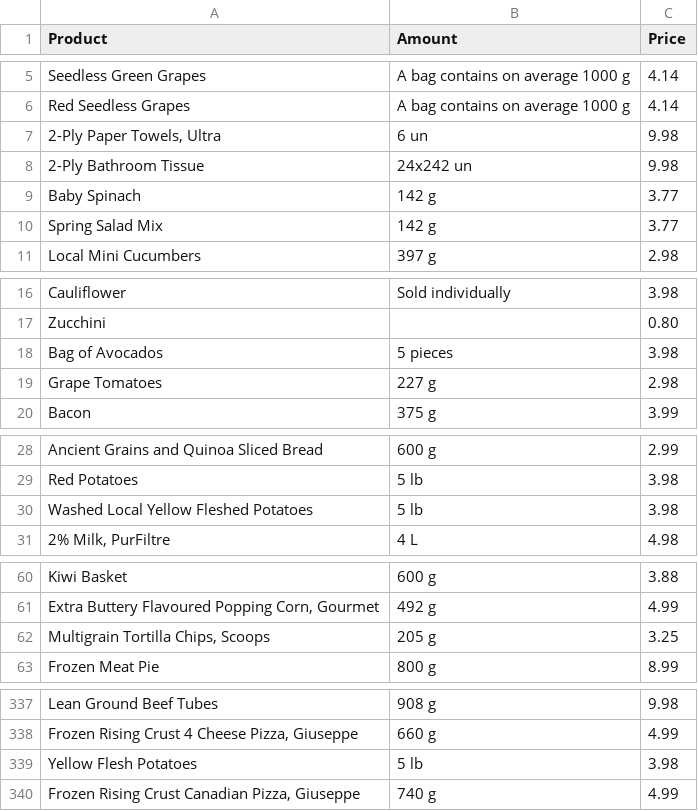
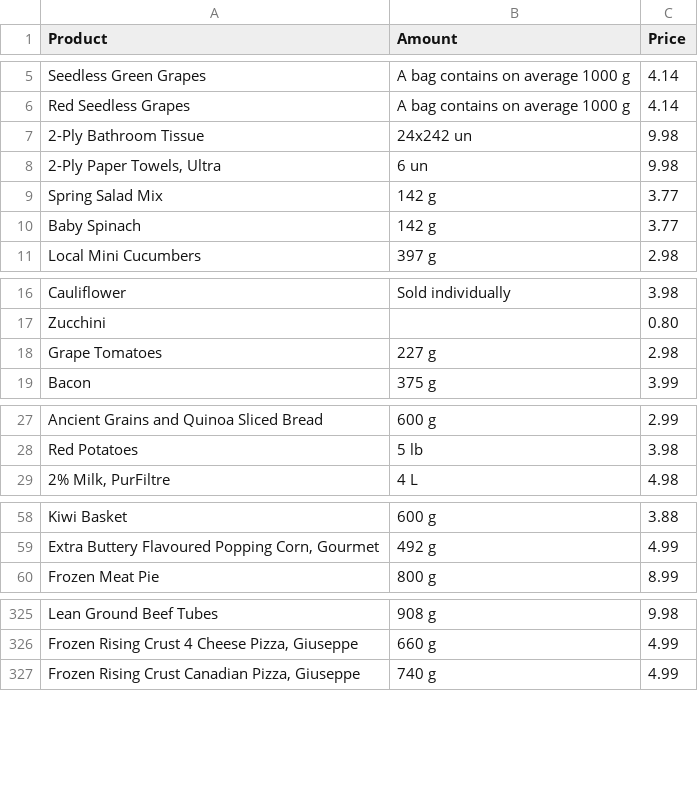
Before and after one commit to OptiDeals/OptiDeals-HTML, a CSV file: data/foodbasics.csv, drawn as a sheet; only a part is shown, gaps mark what is left out; the diff covers the shown part only.

```diff
--- a/data/foodbasics.csv
+++ b/data/foodbasics.csv
@@ -6,6 +6,6 @@ Seedless Green Grapes,A bag contains on average 1000 g,4.14
 Red Seedless Grapes,A bag contains on average 1000 g,4.14
+2-Ply Bathroom Tissue,24x242 un,9.98
 "2-Ply Paper Towels, Ultra",6 un,9.98
-2-Ply Bathroom Tissue,24x242 un,9.98
+Spring Salad Mix,142 g,3.77
 Baby Spinach,142 g,3.77
-Spring Salad Mix,142 g,3.77
 Local Mini Cucumbers,397 g,2.98
@@ -17,3 +17,2 @@ Cauliflower,Sold individually,3.98
 Zucchini,,0.80
-Bag of Avocados,5 pieces,3.98
 Grape Tomatoes,227 g,2.98
@@ -29,3 +28,2 @@ Ancient Grains and Quinoa Sliced Bread,600 g,2.99
 Red Potatoes,5 lb,3.98
-Washed Local Yellow Fleshed Potatoes,5 lb,3.98
 "2% Milk, PurFiltre",4 L,4.98
@@ -61,3 +59,2 @@ Kiwi Basket,600 g,3.88
 "Extra Buttery Flavoured Popping Corn, Gourmet",492 g,4.99
-"Multigrain Tortilla Chips, Scoops",205 g,3.25
 Frozen Meat Pie,800 g,8.99
@@ -338,3 +326,2 @@ Lean Ground Beef Tubes,908 g,9.98
 "Frozen Rising Crust 4 Cheese Pizza, Giuseppe",660 g,4.99
-Yellow Flesh Potatoes,5 lb,3.98
 "Frozen Rising Crust Canadian Pizza, Giuseppe",740 g,4.99
```
Also changed, not shown: 9 removed rows and 146 moved rows elsewhere in this file, 1 other file.
